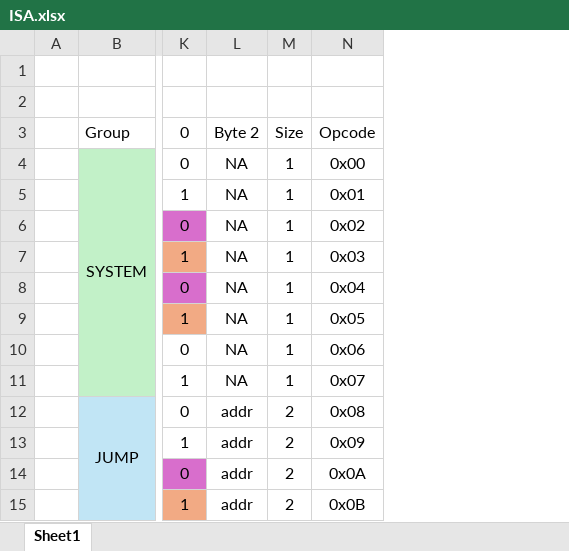
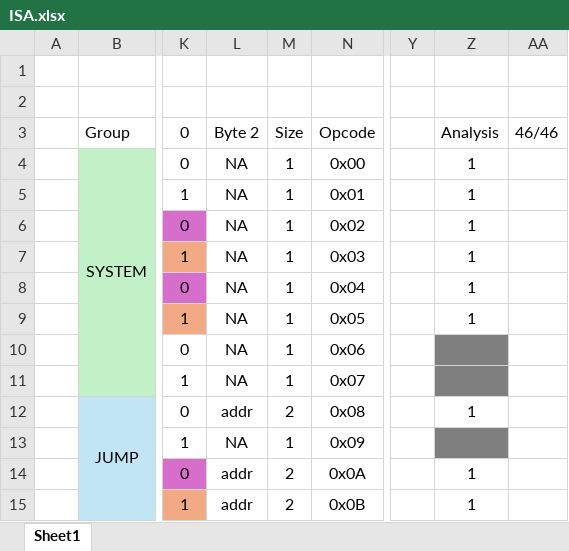
Before and after one commit to RadicalTeapot/CPU-simple, an Excel workbook: docs/assets/other/ISA.xlsx, sheet Sheet1, drawn as a sheet; only a part is shown, gaps mark what is left out; values as stored, in another font and other column widths than the file's, no borders; conditional formats not drawn; the diff names each change by its address in the sheet, - before the commit and + after, or states it on an @@ line.

```diff
--- a/docs/assets/other/ISA.xlsx (sheet Sheet1)
+++ b/docs/assets/other/ISA.xlsx (sheet Sheet1)
+column Y, empty
+column Z, rows 3-15: Analysis | 1 | 1 | 1 | 1 | 1 | 1 |  |  | 1 |  | 1 | 1
+column AA, row 3: 46/46
-L13: addr
+L13: NA
-M13: 2
+M13: 1
```
Also changed, not shown: 25 other files.
